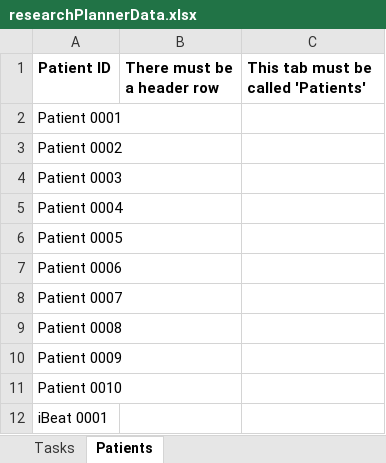
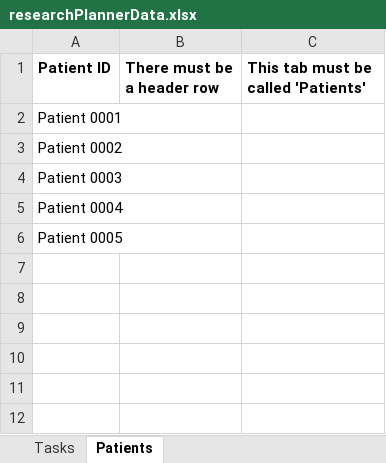
Before and after one commit to Steve-Shillitoe/research_planner, an Excel workbook: researchPlannerData.xlsx, sheet Patients, drawn as a sheet; values as stored, in another font and other column widths than the file's, no borders; the diff names each change by its address in the sheet, - before the commit and + after, or states it on an @@ line.

```diff
--- a/researchPlannerData.xlsx (sheet Patients)
+++ b/researchPlannerData.xlsx (sheet Patients)
-row 7: Patient 0006
-row 8: Patient 0007
-row 9: Patient 0008
-row 10: Patient 0009
-row 11: Patient 0010
-row 12: iBeat 0001
```
Also changed, not shown: 2 other files.
